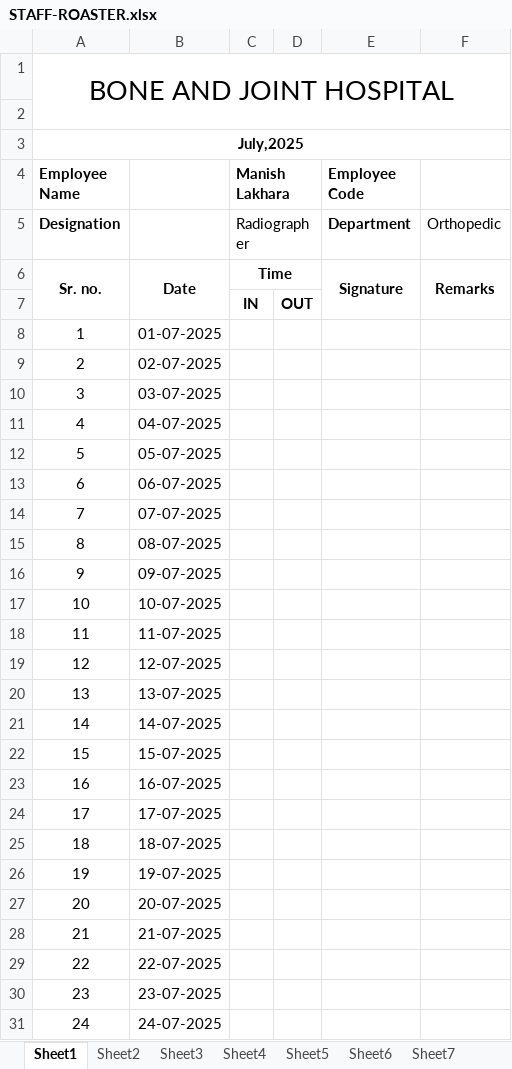
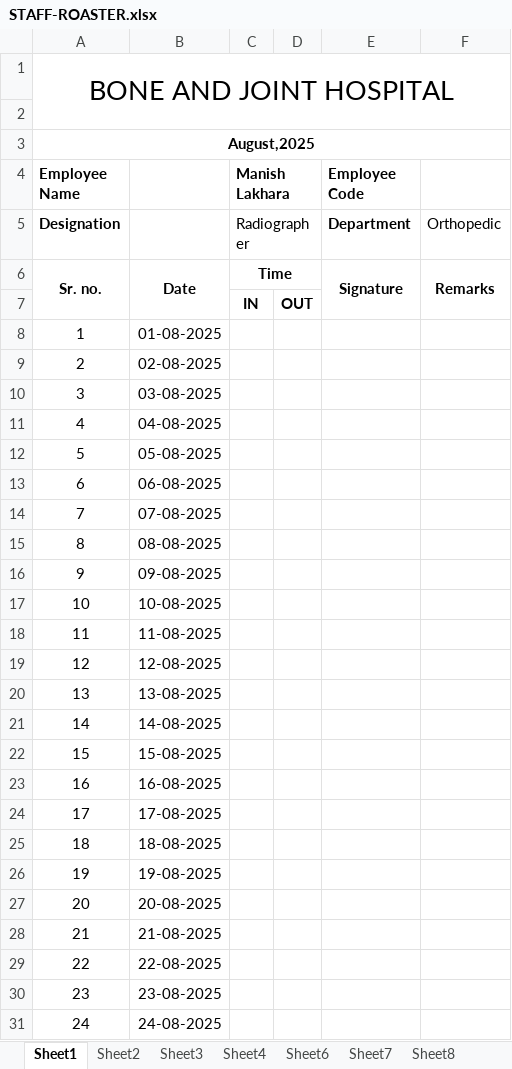
Before and after one commit to DevOpsBahadurKhan/Bnj, an Excel workbook: HR Department/STAFF-ROASTER.xlsx, sheet Sheet1, drawn as a sheet; only a part is shown; values as stored, in another font and other column widths than the file's, no borders; the diff covers the shown part only; the diff names each change by its address in the sheet, - before the commit and + after, or states it on an @@ line.

```diff
--- a/HR Department/STAFF-ROASTER.xlsx (sheet Sheet1)
+++ b/HR Department/STAFF-ROASTER.xlsx (sheet Sheet1)
-sheet tab: Sheet5
-A3 (Employee Name): July,2025
+A3 (Employee Name): August,2025
-B8: 01-07-2025
+B8: 01-08-2025
-B9: 02-07-2025
+B9: 02-08-2025
-B10: 03-07-2025
+B10: 03-08-2025
-B11: 04-07-2025
+B11: 04-08-2025
-B12: 05-07-2025
+B12: 05-08-2025
-B13: 06-07-2025
+B13: 06-08-2025
-B14: 07-07-2025
+B14: 07-08-2025
-B15: 08-07-2025
+B15: 08-08-2025
-B16: 09-07-2025
+B16: 09-08-2025
-B17: 10-07-2025
+B17: 10-08-2025
-B18: 11-07-2025
+B18: 11-08-2025
-B19: 12-07-2025
+B19: 12-08-2025
-B20: 13-07-2025
+B20: 13-08-2025
-B21: 14-07-2025
+B21: 14-08-2025
-B22: 15-07-2025
+B22: 15-08-2025
-B23: 16-07-2025
+B23: 16-08-2025
-B24: 17-07-2025
+B24: 17-08-2025
-B25: 18-07-2025
+B25: 18-08-2025
-B26: 19-07-2025
+B26: 19-08-2025
-B27: 20-07-2025
+B27: 20-08-2025
-B28: 21-07-2025
+B28: 21-08-2025
-B29: 22-07-2025
+B29: 22-08-2025
-B30: 23-07-2025
+B30: 23-08-2025
-B31: 24-07-2025
+B31: 24-08-2025
```
Also changed, not shown: 7 edited cells elsewhere in this sheet, sheet Sheet3, sheet Sheet6, sheet Sheet8, sheet Sheet2, sheet Sheet4, sheet Sheet7, 2 more sheets, other sheet tabs, Expiry Tracker System.xlsx, 1 other file.
